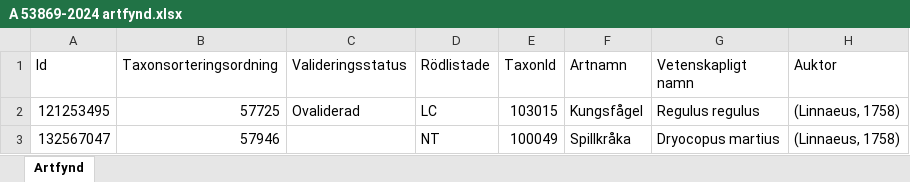
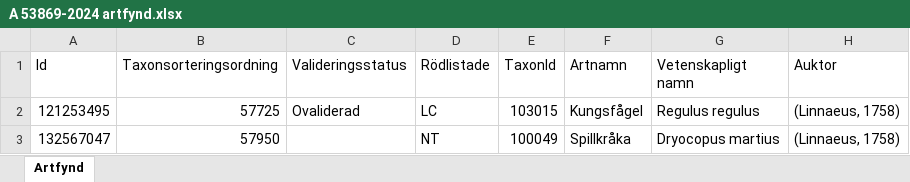
Before and after one commit to klasma/Logging_0488, an Excel workbook: artfynd/A 53869-2024 artfynd.xlsx, sheet Artfynd, drawn as a sheet; only a part is shown; values as stored, in another font and other column widths than the file's, no borders; the diff names each change by its address in the sheet, - before the commit and + after, or states it on an @@ line.

```diff
--- a/artfynd/A 53869-2024 artfynd.xlsx (sheet Artfynd)
+++ b/artfynd/A 53869-2024 artfynd.xlsx (sheet Artfynd)
-B3 (Taxonsorteringsordning): 57946
+B3 (Taxonsorteringsordning): 57950
```
Also changed, not shown: artfynd/A 11123-2023 artfynd.xlsx, artfynd/A 13760-2022 artfynd.xlsx, 51 other files.
